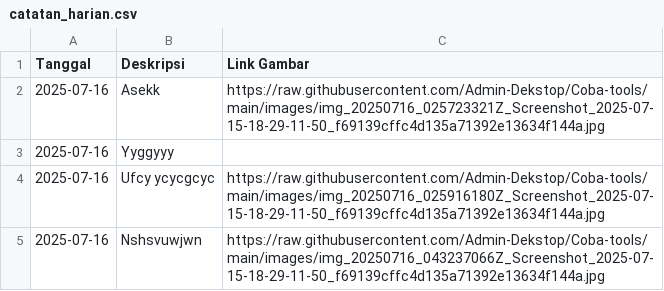
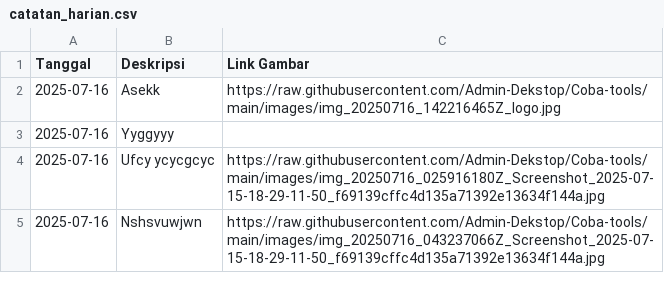
Before and after one commit to Admin-Dekstop/Ekinerja-Honorer, a CSV file: catatan_harian.csv, drawn as a sheet; the diff names each change by its address in the sheet, - before the commit and + after, or states it on an @@ line.

Commit message:
docs: update daily note on 2025-07-16

```diff
--- a/catatan_harian.csv
+++ b/catatan_harian.csv
-C2 (Link Gambar): https://raw.githubusercontent.com/Admin-Dekstop/Coba-tools/main/images/img_20250716_025723321Z_Screenshot_2025-07-15-18-29-11-50_f69139cffc4d135a71392e13634f144a.jpg
+C2 (Link Gambar): https://raw.githubusercontent.com/Admin-Dekstop/Coba-tools/main/images/img_20250716_142216465Z_logo.jpg
```
